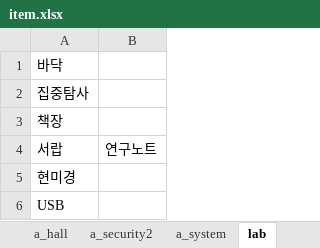
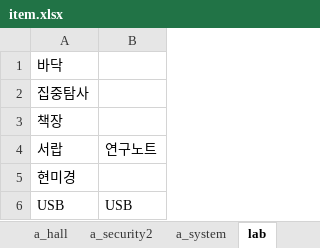
Before and after one commit to jaden3757/Codeplay, an Excel workbook: Demo/item.xlsx, sheet lab, drawn as a sheet; values as stored, in another font and other column widths than the file's, no borders; the diff names each change by its address in the sheet, - before the commit and + after, or states it on an @@ line.

```diff
--- a/Demo/item.xlsx (sheet lab)
+++ b/Demo/item.xlsx (sheet lab)
-B6: (empty)
+B6: USB
```
Also changed, not shown: sheet items, Demo/itemo.xlsx, 1 other file.
